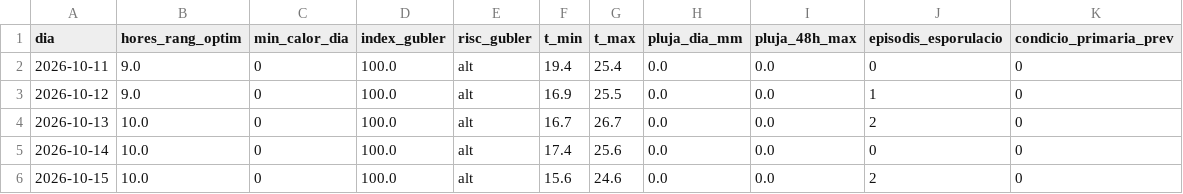
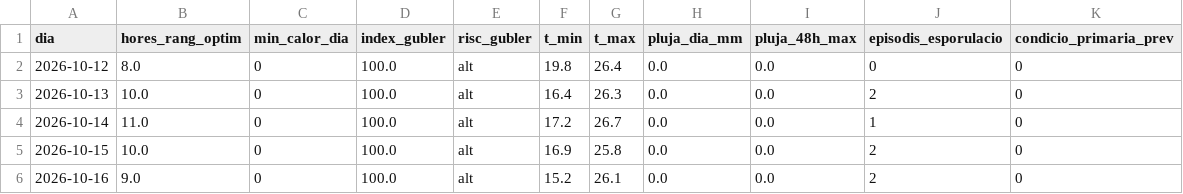
Before and after one commit to toninadalmas-tech/datos-vid-son-nadal, a CSV file: data/previsio.csv, drawn as a sheet.

```diff
--- a/data/previsio.csv
+++ b/data/previsio.csv
@@ -1,6 +1,6 @@
 dia,hores_rang_optim,min_calor_dia,index_gubler,risc_gubler,t_min,t_max,pluja_dia_mm,pluja_48h_max,episodis_esporulacio,condicio_primaria_prev
-2026-10-11,9.0,0,100.0,alt,19.4,25.4,0.0,0.0,0,0
-2026-10-12,9.0,0,100.0,alt,16.9,25.5,0.0,0.0,1,0
-2026-10-13,10.0,0,100.0,alt,16.7,26.7,0.0,0.0,2,0
-2026-10-14,10.0,0,100.0,alt,17.4,25.6,0.0,0.0,0,0
-2026-10-15,10.0,0,100.0,alt,15.6,24.6,0.0,0.0,2,0
+2026-10-12,8.0,0,100.0,alt,19.8,26.4,0.0,0.0,0,0
+2026-10-13,10.0,0,100.0,alt,16.4,26.3,0.0,0.0,2,0
+2026-10-14,11.0,0,100.0,alt,17.2,26.7,0.0,0.0,1,0
+2026-10-15,10.0,0,100.0,alt,16.9,25.8,0.0,0.0,2,0
+2026-10-16,9.0,0,100.0,alt,15.2,26.1,0.0,0.0,2,0
```
Also changed, not shown: data/historial.csv, 7 other files.
